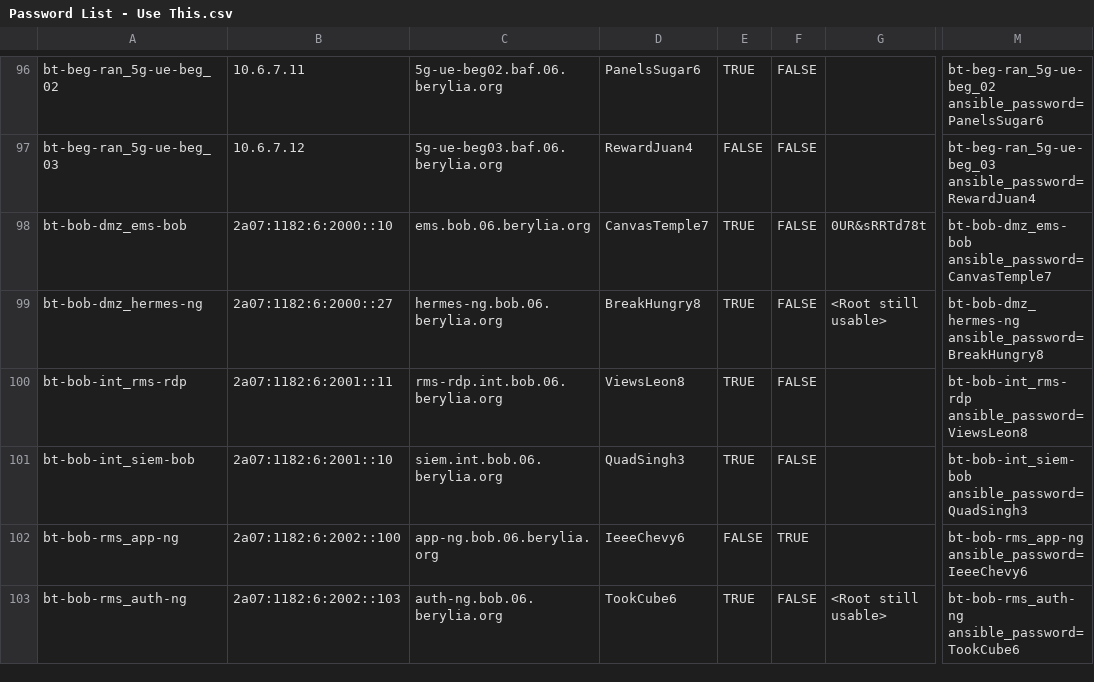
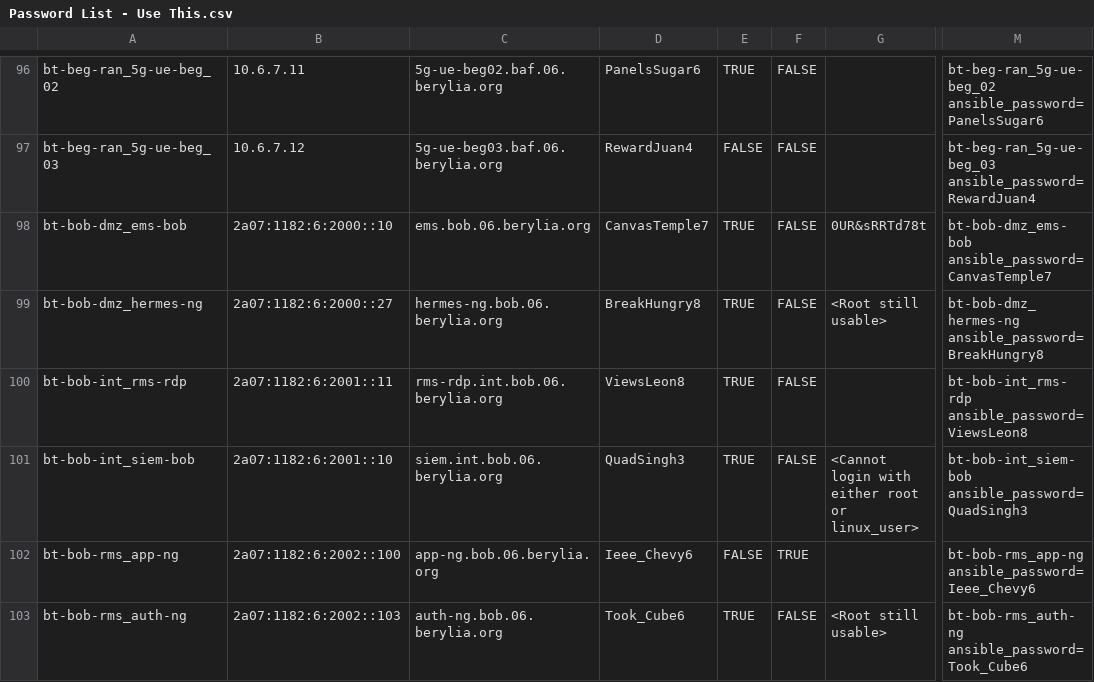
Before and after one commit to penghwee-sng/sgls23, a CSV file: scripts/inventory-generator/Password List - Use This.csv, drawn as a sheet; only a part is shown, gaps mark what is left out; the diff covers the shown part only; the diff names each change by its address in the sheet, - before the commit and + after, or states it on an @@ line.

Commit message:
chore: update inventory

```diff
--- a/scripts/inventory-generator/Password List - Use This.csv
+++ b/scripts/inventory-generator/Password List - Use This.csv
-G101: (empty)
+G101: <Cannot login with either root or linux_user>
-D102: IeeeChevy6
+D102: Ieee_Chevy6
-M102: bt-bob-rms_app-ng ansible_password=IeeeChevy6
+M102: bt-bob-rms_app-ng ansible_password=Ieee_Chevy6
-D103: TookCube6
+D103: Took_Cube6
-M103: bt-bob-rms_auth-ng ansible_password=TookCube6
+M103: bt-bob-rms_auth-ng ansible_password=Took_Cube6
```
Also changed, not shown: 15 edited cells elsewhere in this file, 1 other file.
